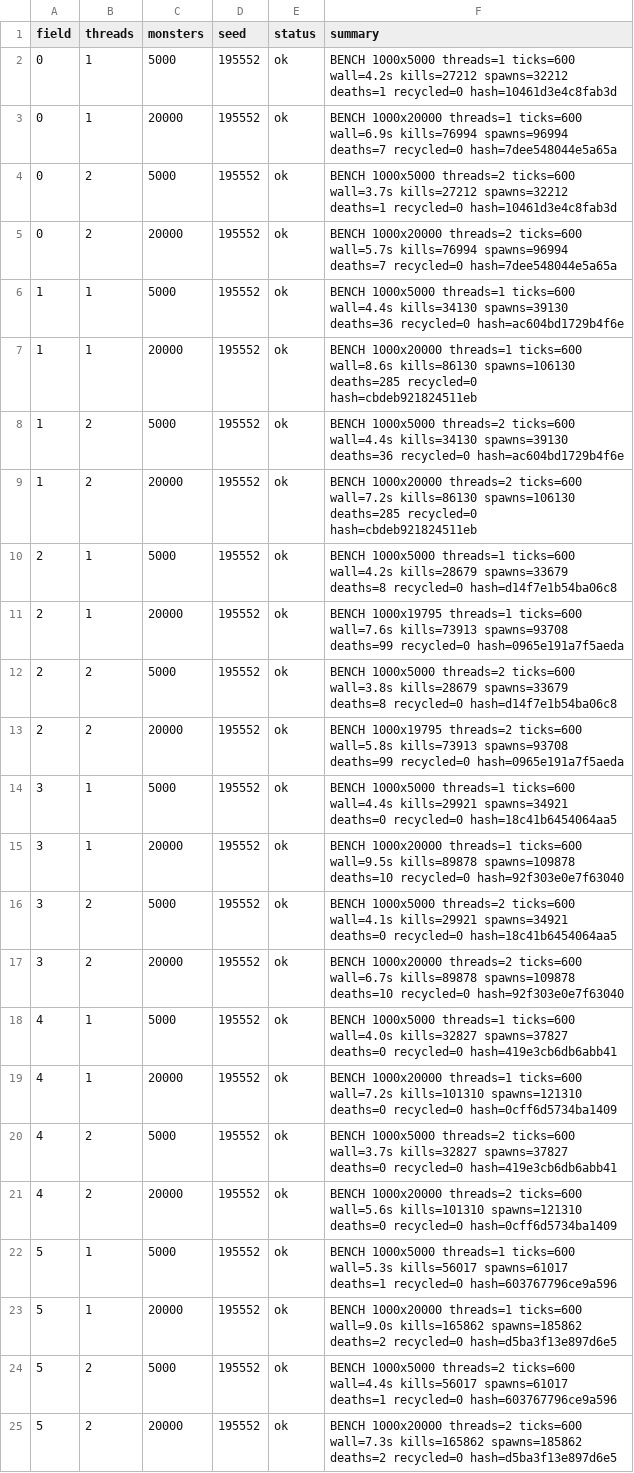
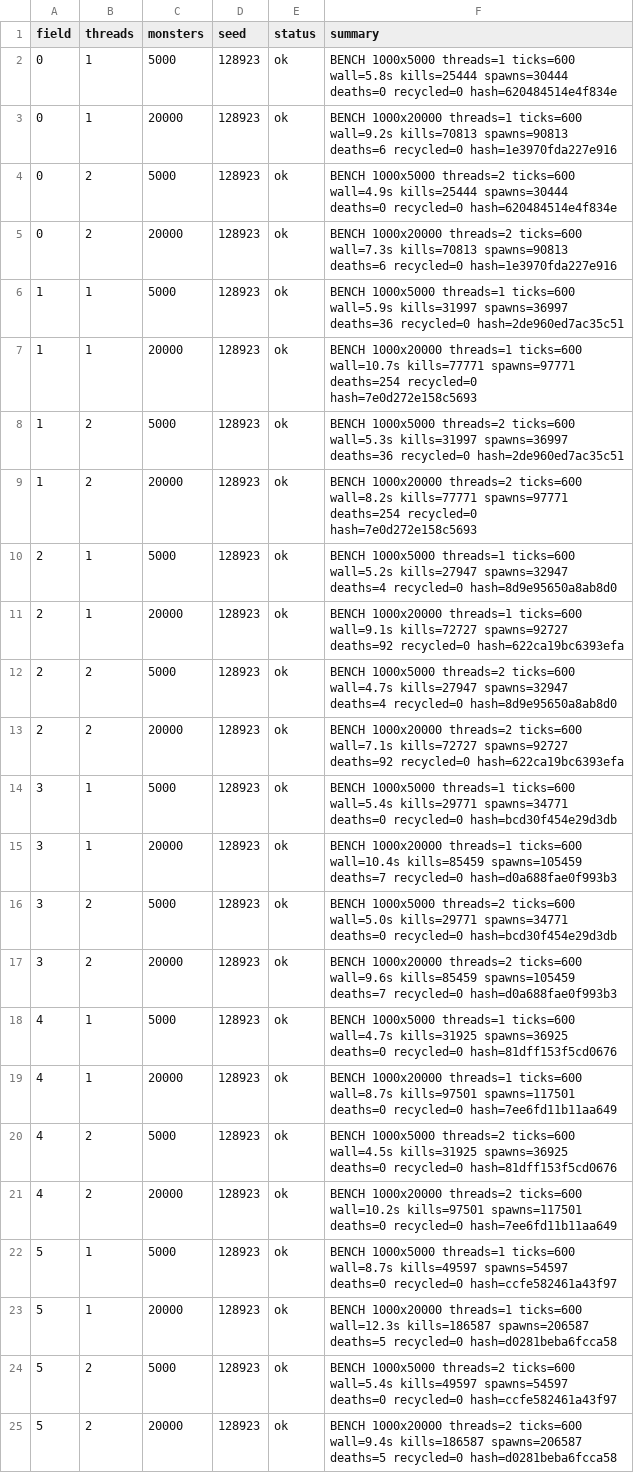
Before and after one commit to Proximo0/MagicSmash, a CSV file: work/261122113645-3086/art/msi-bench.csv, drawn as a sheet; the diff names each change by its address in the sheet, - before the commit and + after, or states it on an @@ line.

```diff
--- a/work/261122113645-3086/art/msi-bench.csv
+++ b/work/261122113645-3086/art/msi-bench.csv
-D2:D25 (seed): 195552
+D2:D25 (seed): 128923
-F2 (summary): …threads=1 ticks=600 wall=4.2s kills=27212 spawns=32212 deaths=1 recycled=0 hash=10461d3e4c8fab3d
+F2 (summary): …threads=1 ticks=600 wall=5.8s kills=25444 spawns=30444 deaths=0 recycled=0 hash=620484514e4f834e
-F3 (summary): …threads=1 ticks=600 wall=6.9s kills=76994 spawns=96994 deaths=7 recycled=0 hash=7dee548044e5a65a
+F3 (summary): …threads=1 ticks=600 wall=9.2s kills=70813 spawns=90813 deaths=6 recycled=0 hash=1e3970fda227e916
-F4 (summary): …threads=2 ticks=600 wall=3.7s kills=27212 spawns=32212 deaths=1 recycled=0 hash=10461d3e4c8fab3d
+F4 (summary): …threads=2 ticks=600 wall=4.9s kills=25444 spawns=30444 deaths=0 recycled=0 hash=620484514e4f834e
-F5 (summary): …threads=2 ticks=600 wall=5.7s kills=76994 spawns=96994 deaths=7 recycled=0 hash=7dee548044e5a65a
+F5 (summary): …threads=2 ticks=600 wall=7.3s kills=70813 spawns=90813 deaths=6 recycled=0 hash=1e3970fda227e916
-F6 (summary): …threads=1 ticks=600 wall=4.4s kills=34130 spawns=39130 deaths=36 recycled=0 hash=ac604bd1729b4f6e
+F6 (summary): …threads=1 ticks=600 wall=5.9s kills=31997 spawns=36997 deaths=36 recycled=0 hash=2de960ed7ac35c51
-F7 (summary): …threads=1 ticks=600 wall=8.6s kills=86130 spawns=106130 deaths=285 recycled=0 hash=cbdeb921824511eb
+F7 (summary): …threads=1 ticks=600 wall=10.7s kills=77771 spawns=97771 deaths=254 recycled=0 hash=7e0d272e158c5693
-F8 (summary): …threads=2 ticks=600 wall=4.4s kills=34130 spawns=39130 deaths=36 recycled=0 hash=ac604bd1729b4f6e
+F8 (summary): …threads=2 ticks=600 wall=5.3s kills=31997 spawns=36997 deaths=36 recycled=0 hash=2de960ed7ac35c51
-F9 (summary): …threads=2 ticks=600 wall=7.2s kills=86130 spawns=106130 deaths=285 recycled=0 hash=cbdeb921824511eb
+F9 (summary): …threads=2 ticks=600 wall=8.2s kills=77771 spawns=97771 deaths=254 recycled=0 hash=7e0d272e158c5693
-F10 (summary): …threads=1 ticks=600 wall=4.2s kills=28679 spawns=33679 deaths=8 recycled=0 hash=d14f7e1b54ba06c8
+F10 (summary): …threads=1 ticks=600 wall=5.2s kills=27947 spawns=32947 deaths=4 recycled=0 hash=8d9e95650a8ab8d0
-F11 (summary): BENCH 1000x19795 threads=1 ticks=600 wall=7.6s kills=73913 spawns=93708 deaths=99 recycled=0 hash=0965e191a7f5aeda
+F11 (summary): BENCH 1000x20000 threads=1 ticks=600 wall=9.1s kills=72727 spawns=92727 deaths=92 recycled=0 hash=622ca19bc6393efa
-F12 (summary): …threads=2 ticks=600 wall=3.8s kills=28679 spawns=33679 deaths=8 recycled=0 hash=d14f7e1b54ba06c8
+F12 (summary): …threads=2 ticks=600 wall=4.7s kills=27947 spawns=32947 deaths=4 recycled=0 hash=8d9e95650a8ab8d0
-F13 (summary): BENCH 1000x19795 threads=2 ticks=600 wall=5.8s kills=73913 spawns=93708 deaths=99 recycled=0 hash=0965e191a7f5aeda
+F13 (summary): BENCH 1000x20000 threads=2 ticks=600 wall=7.1s kills=72727 spawns=92727 deaths=92 recycled=0 hash=622ca19bc6393efa
-F14 (summary): …threads=1 ticks=600 wall=4.4s kills=29921 spawns=34921 deaths=0 recycled=0 hash=18c41b6454064aa5
+F14 (summary): …threads=1 ticks=600 wall=5.4s kills=29771 spawns=34771 deaths=0 recycled=0 hash=bcd30f454e29d3db
-F15 (summary): …threads=1 ticks=600 wall=9.5s kills=89878 spawns=109878 deaths=10 recycled=0 hash=92f303e0e7f63040
+F15 (summary): …threads=1 ticks=600 wall=10.4s kills=85459 spawns=105459 deaths=7 recycled=0 hash=d0a688fae0f993b3
-F16 (summary): …threads=2 ticks=600 wall=4.1s kills=29921 spawns=34921 deaths=0 recycled=0 hash=18c41b6454064aa5
+F16 (summary): …threads=2 ticks=600 wall=5.0s kills=29771 spawns=34771 deaths=0 recycled=0 hash=bcd30f454e29d3db
-F17 (summary): …threads=2 ticks=600 wall=6.7s kills=89878 spawns=109878 deaths=10 recycled=0 hash=92f303e0e7f63040
+F17 (summary): …threads=2 ticks=600 wall=9.6s kills=85459 spawns=105459 deaths=7 recycled=0 hash=d0a688fae0f993b3
-F18 (summary): …threads=1 ticks=600 wall=4.0s kills=32827 spawns=37827 deaths=0 recycled=0 hash=419e3cb6db6abb41
+F18 (summary): …threads=1 ticks=600 wall=4.7s kills=31925 spawns=36925 deaths=0 recycled=0 hash=81dff153f5cd0676
-F19 (summary): …threads=1 ticks=600 wall=7.2s kills=101310 spawns=121310 deaths=0 recycled=0 hash=0cff6d5734ba1409
+F19 (summary): …threads=1 ticks=600 wall=8.7s kills=97501 spawns=117501 deaths=0 recycled=0 hash=7ee6fd11b11aa649
-F20 (summary): …threads=2 ticks=600 wall=3.7s kills=32827 spawns=37827 deaths=0 recycled=0 hash=419e3cb6db6abb41
+F20 (summary): …threads=2 ticks=600 wall=4.5s kills=31925 spawns=36925 deaths=0 recycled=0 hash=81dff153f5cd0676
-F21 (summary): …threads=2 ticks=600 wall=5.6s kills=101310 spawns=121310 deaths=0 recycled=0 hash=0cff6d5734ba1409
+F21 (summary): …threads=2 ticks=600 wall=10.2s kills=97501 spawns=117501 deaths=0 recycled=0 hash=7ee6fd11b11aa649
-F22 (summary): …threads=1 ticks=600 wall=5.3s kills=56017 spawns=61017 deaths=1 recycled=0 hash=603767796ce9a596
+F22 (summary): …threads=1 ticks=600 wall=8.7s kills=49597 spawns=54597 deaths=0 recycled=0 hash=ccfe582461a43f97
-F23 (summary): …threads=1 ticks=600 wall=9.0s kills=165862 spawns=185862 deaths=2 recycled=0 hash=d5ba3f13e897d6e5
+F23 (summary): …threads=1 ticks=600 wall=12.3s kills=186587 spawns=206587 deaths=5 recycled=0 hash=d0281beba6fcca58
-F24 (summary): …threads=2 ticks=600 wall=4.4s kills=56017 spawns=61017 deaths=1 recycled=0 hash=603767796ce9a596
+F24 (summary): …threads=2 ticks=600 wall=5.4s kills=49597 spawns=54597 deaths=0 recycled=0 hash=ccfe582461a43f97
-F25 (summary): …threads=2 ticks=600 wall=7.3s kills=165862 spawns=185862 deaths=2 recycled=0 hash=d5ba3f13e897d6e5
+F25 (summary): …threads=2 ticks=600 wall=9.4s kills=186587 spawns=206587 deaths=5 recycled=0 hash=d0281beba6fcca58
```
Also changed, not shown: 1 other file.
